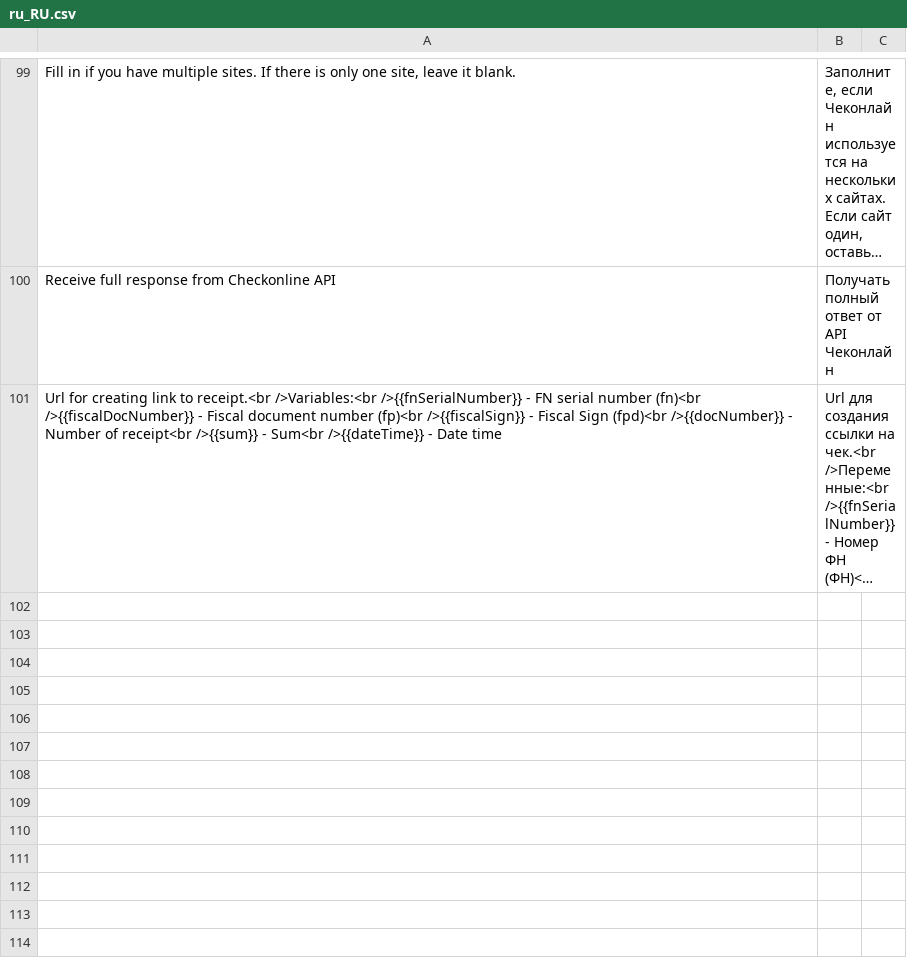
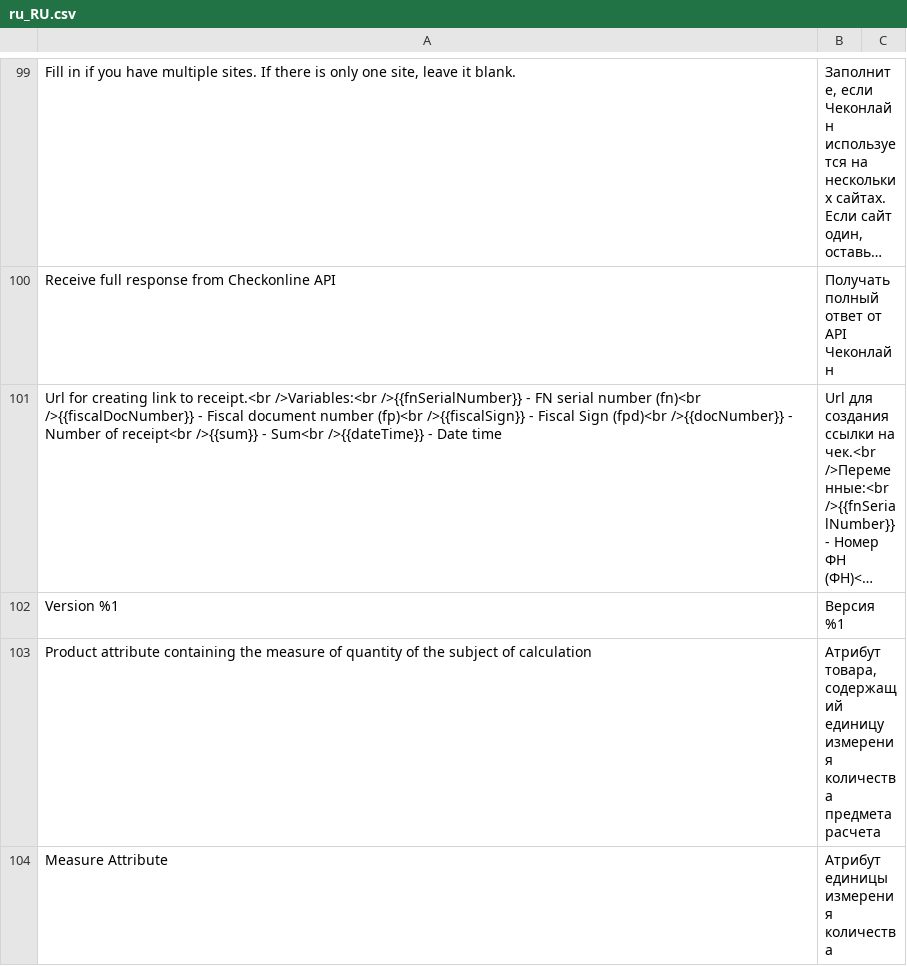
Before and after one commit to mygento/kkm, a CSV file: i18n/ru_RU.csv, drawn as a sheet; only a part is shown, gaps mark what is left out; long unchanged cells end in …; the diff names each change by its address in the sheet, - before the commit and + after, or states it on an @@ line.

```diff
--- a/i18n/ru_RU.csv
+++ b/i18n/ru_RU.csv
+row 102: Version %1 | Версия %1
+row 103: Product attribute containing the measure of quantity of the subject of calculation | Атрибут товара, содержащий единицу измерения количества предмета расчета
+row 104: Measure Attribute | Атрибут единицы измерения количества
```
Also changed, not shown: 12 other files.
